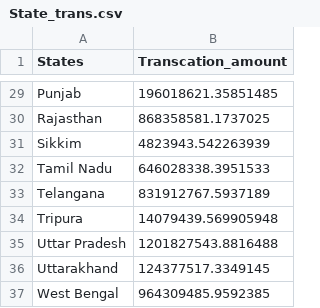
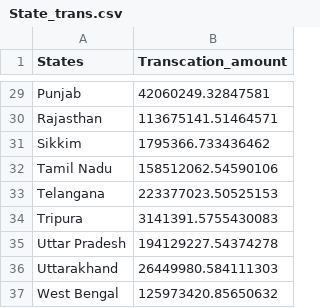
Before and after one commit to subash-26/PhonePe, a CSV file: State_trans.csv, drawn as a sheet; only a part is shown, gaps mark what is left out; the diff covers the shown part only; the diff names each change by its address in the sheet, - before the commit and + after, or states it on an @@ line.

```diff
--- a/State_trans.csv
+++ b/State_trans.csv
-B29 (Transcation_amount): 196018621.35851485
+B29 (Transcation_amount): 42060249.32847581
-B30 (Transcation_amount): 868358581.1737025
+B30 (Transcation_amount): 113675141.51464571
-B31 (Transcation_amount): 4823943.542263939
+B31 (Transcation_amount): 1795366.733436462
-B32 (Transcation_amount): 646028338.3951533
+B32 (Transcation_amount): 158512062.54590106
-B33 (Transcation_amount): 831912767.5937189
+B33 (Transcation_amount): 223377023.50525153
-B34 (Transcation_amount): 14079439.569905948
+B34 (Transcation_amount): 3141391.5755430083
-B35 (Transcation_amount): 1201827543.8816488
+B35 (Transcation_amount): 194129227.54374278
-B36 (Transcation_amount): 124377517.3349145
+B36 (Transcation_amount): 26449980.584111303
-B37 (Transcation_amount): 964309485.9592385
+B37 (Transcation_amount): 125973420.85650632
```
Also changed, not shown: 27 edited cells elsewhere in this file.
